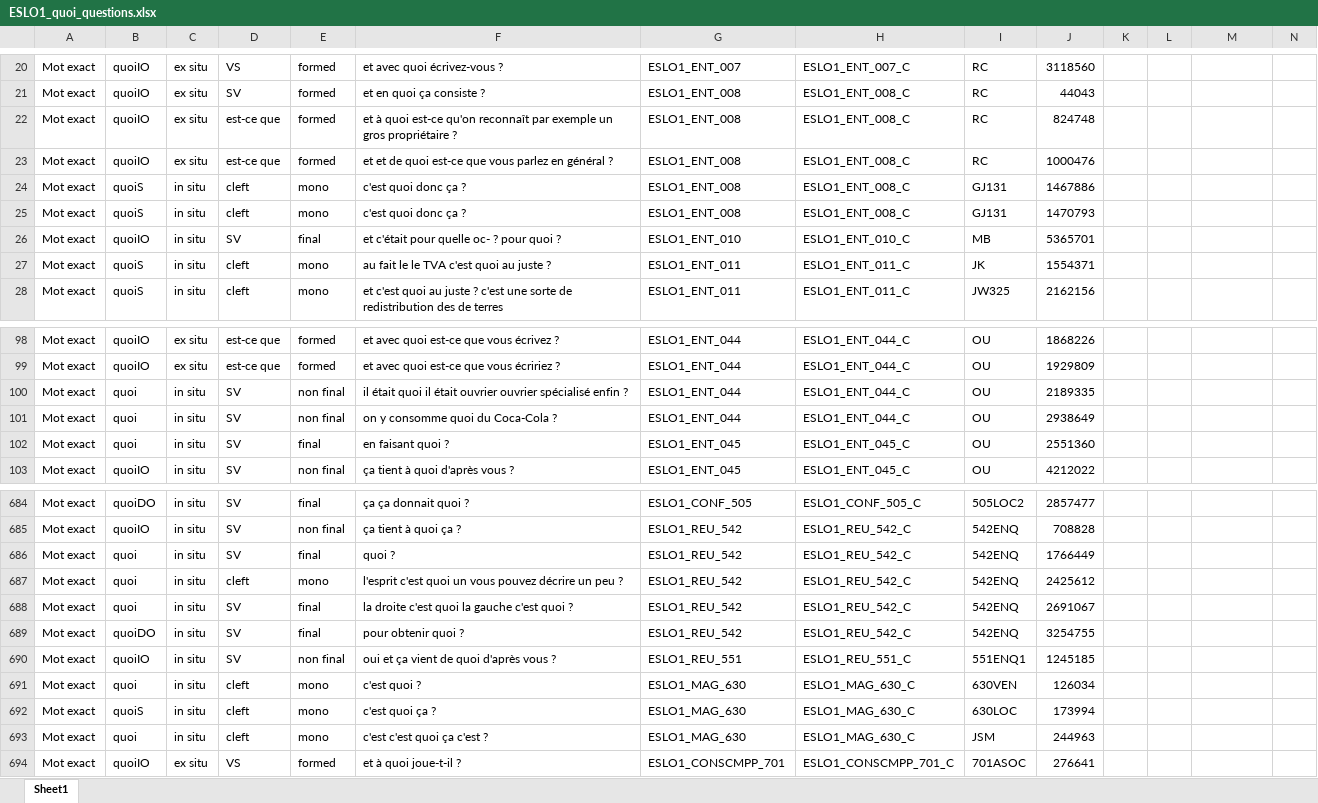
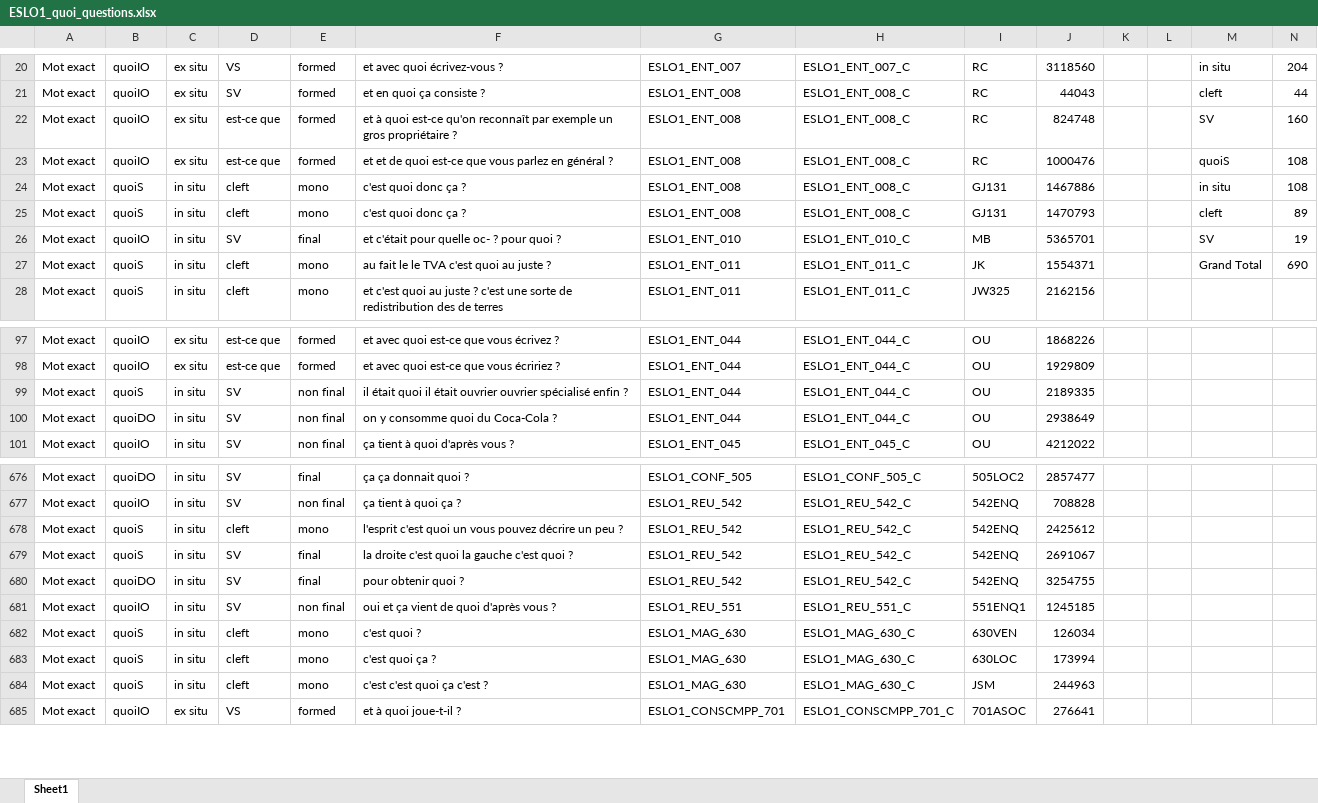
Before and after one commit to CaterinaBi/parameters-corpus-work, an Excel workbook: data/ESLO/all_selected_data/ESLO1_quoi_questions.xlsx, sheet Sheet1, drawn as a sheet; only a part is shown, gaps mark what is left out; values as stored, in another font and other column widths than the file's, no borders; charts and pictures not drawn; removed rows and columns are numbered as before the commit, all else as after; the diff covers the shown part only; the diff names each change by its address in the sheet, - before the commit and + after, or states it on an @@ line.

Commit message:
Adds eslo 1 data for quoi

```diff
--- a/data/ESLO/all_selected_data/ESLO1_quoi_questions.xlsx (sheet Sheet1)
+++ b/data/ESLO/all_selected_data/ESLO1_quoi_questions.xlsx (sheet Sheet1)
-M20: (empty)
+M20: in situ
-N20: (empty)
+N20: 204
-M21: (empty)
+M21: cleft
-N21: (empty)
+N21: 44
-M22: (empty)
+M22: SV
-N22: (empty)
+N22: 160
-M23: (empty)
+M23: quoiS
-N23:N24: (empty)
+N23:N24: 108
-M24: (empty)
+M24: in situ
-M25: (empty)
+M25: cleft
-N25: (empty)
+N25: 89
-M26: (empty)
+M26: SV
-N26: (empty)
+N26: 19
-M27: (empty)
+M27: Grand Total
-N27: (empty)
+N27: 690
-B99: quoi
+B99: quoiS
-B100: quoi
+B100: quoiDO
-row 102: Mot exact | quoi | in situ | SV | final | en faisant quoi ? | ESLO1_ENT_045 | ESLO1_ENT_045_C | OU | 2551360
-row 686: Mot exact | quoi | in situ | SV | final | quoi ? | ESLO1_REU_542 | ESLO1_REU_542_C | 542ENQ | 1766449
-B678:B679: quoi
+B678:B679: quoiS
-B682: quoi
+B682: quoiS
-B684: quoi
+B684: quoiS
```
Also changed, not shown: 7 removed rows and 88 edited cells elsewhere in this sheet, charts or pictures, data/ESLO/ESLO1_quoi_questions.xlsx, data/ESLO/ESLO2_quoi_questions.xlsx, 8 other files.
